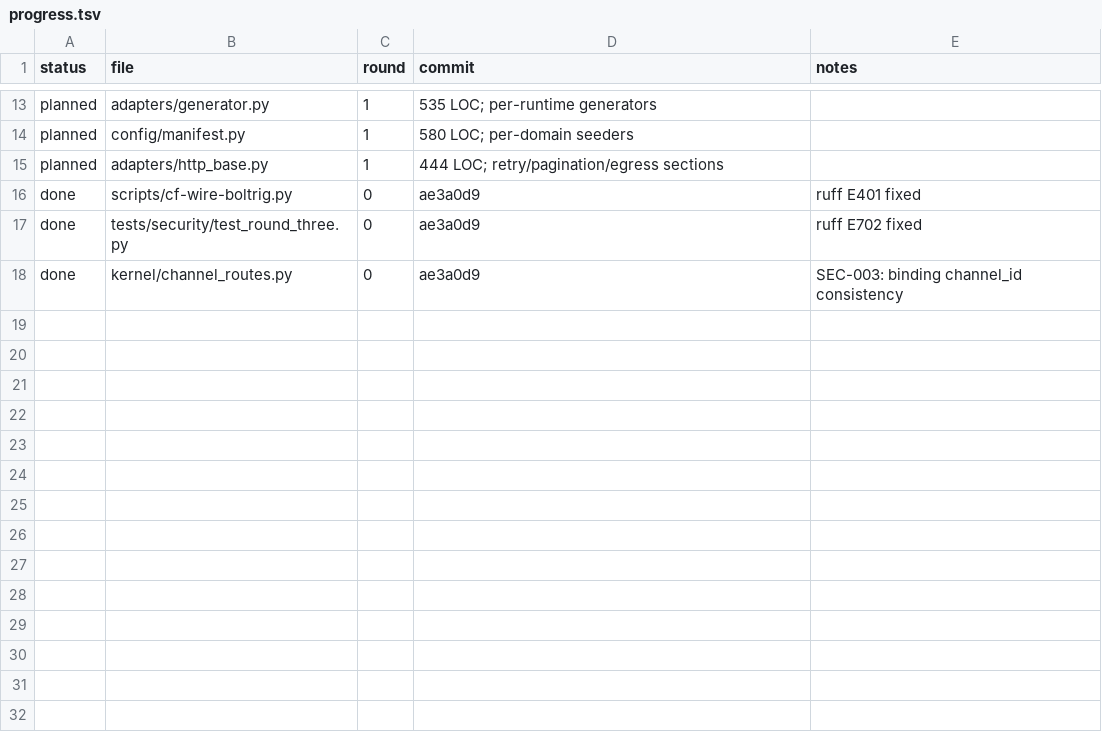
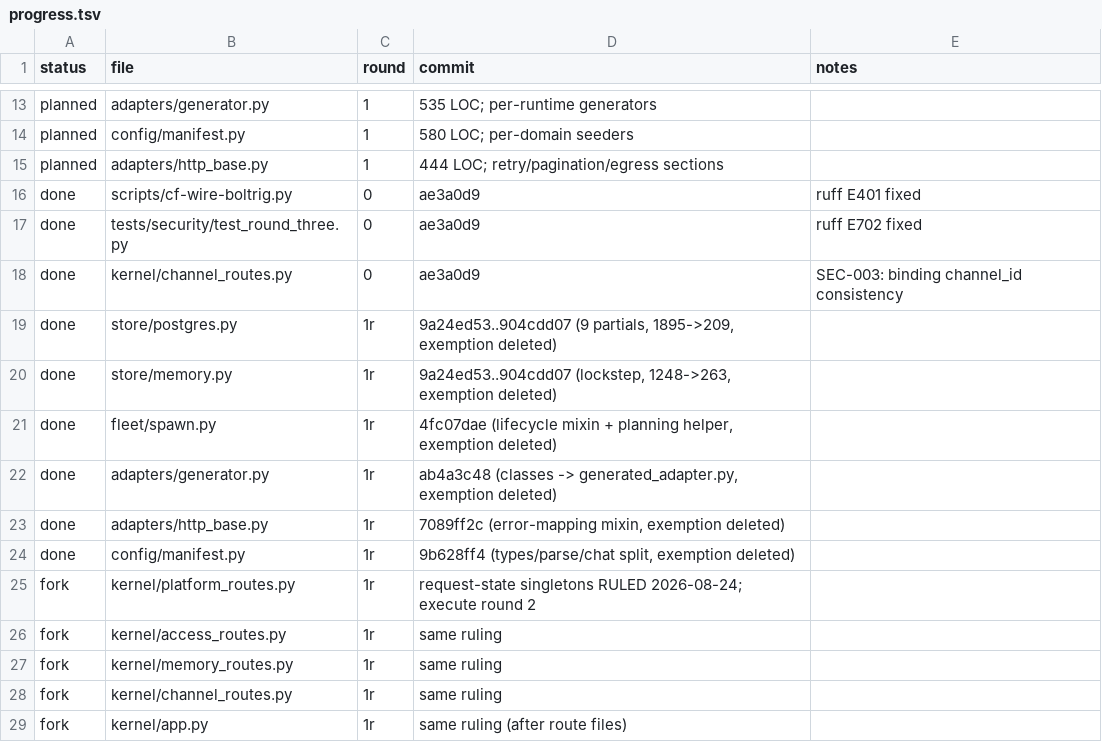
Before and after one commit to wlilley93/boltrig, a TSV file: docs/refactoring/arc-1/progress.tsv, drawn as a sheet; only a part is shown, gaps mark what is left out.

Commit message:
docs(refactor): round-1-resume close - result, progress, arc-summary, overrides floor note

```diff
--- a/docs/refactoring/arc-1/progress.tsv
+++ b/docs/refactoring/arc-1/progress.tsv
@@ -18 +18,12 @@ done	tests/security/test_round_three.py	0	ae3a0d9	ruff E702 fixed
 done	kernel/channel_routes.py	0	ae3a0d9	SEC-003: binding channel_id consistency
+done	store/postgres.py	1r	9a24ed53..904cdd07 (9 partials, 1895->209, exemption deleted)
+done	store/memory.py	1r	9a24ed53..904cdd07 (lockstep, 1248->263, exemption deleted)
+done	fleet/spawn.py	1r	4fc07dae (lifecycle mixin + planning helper, exemption deleted)
+done	adapters/generator.py	1r	ab4a3c48 (classes -> generated_adapter.py, exemption deleted)
+done	adapters/http_base.py	1r	7089ff2c (error-mapping mixin, exemption deleted)
+done	config/manifest.py	1r	9b628ff4 (types/parse/chat split, exemption deleted)
+fork	kernel/platform_routes.py	1r	request-state singletons RULED 2026-08-24; execute round 2
+fork	kernel/access_routes.py	1r	same ruling
+fork	kernel/memory_routes.py	1r	same ruling
+fork	kernel/channel_routes.py	1r	same ruling
+fork	kernel/app.py	1r	same ruling (after route files)
```
Also changed, not shown: 4 other files.
